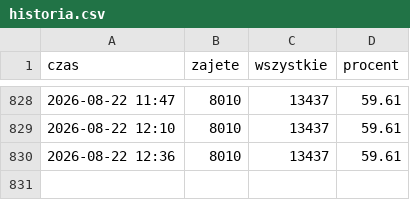
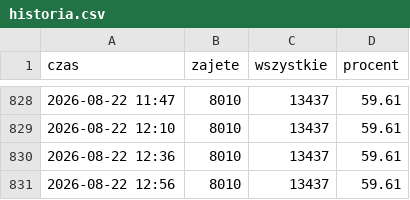
Before and after one commit to StaszekSkalski/cracovia, a CSV file: historia.csv, drawn as a sheet; only a part is shown, gaps mark what is left out; the diff names each change by its address in the sheet, - before the commit and + after, or states it on an @@ line.

```diff
--- a/historia.csv
+++ b/historia.csv
+row 831: 2026-08-22 12:56 | 8010 | 13437 | 59.61
```
Also changed, not shown: 1 other file.
